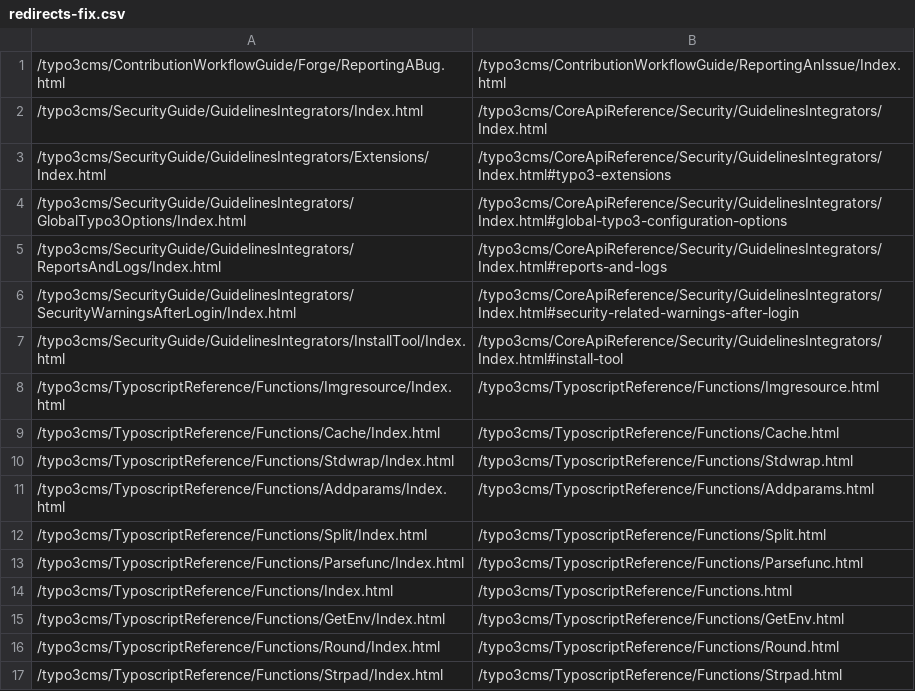
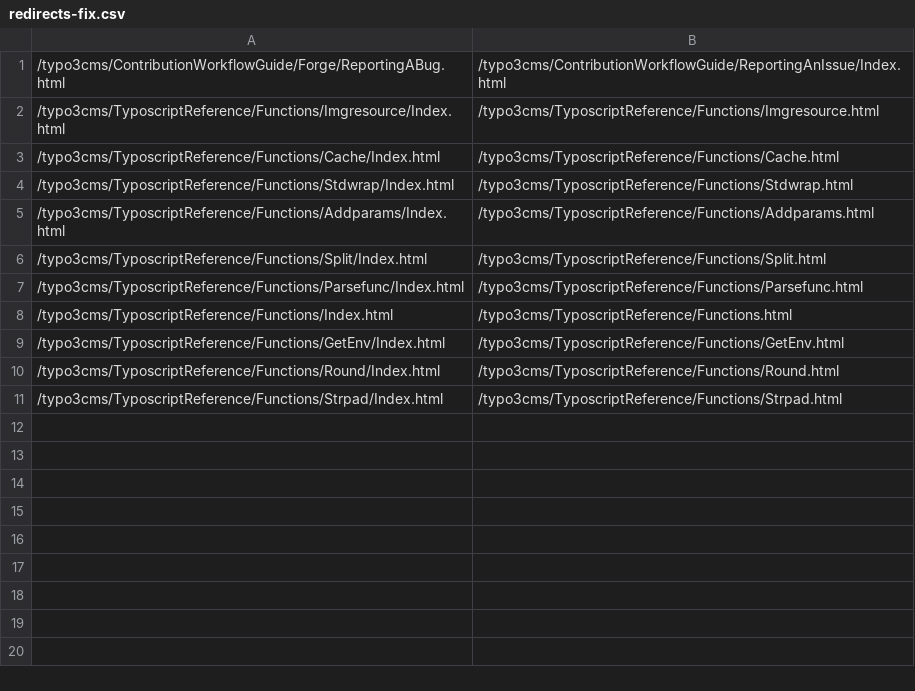
Before and after one commit to TYPO3-Documentation/redirects, a CSV file: redirects-fix.csv, drawn as a sheet; the diff names each change by its address in the sheet, - before the commit and + after, or states it on an @@ line.

```diff
--- a/redirects-fix.csv
+++ b/redirects-fix.csv
-row 2: /typo3cms/SecurityGuide/GuidelinesIntegrators/Index.html | /typo3cms/CoreApiReference/Security/GuidelinesIntegrators/Index.html
-row 3: /typo3cms/SecurityGuide/GuidelinesIntegrators/Extensions/Index.html | /typo3cms/CoreApiReference/Security/GuidelinesIntegrators/Index.html#typo3-extensions
-row 4: /typo3cms/SecurityGuide/GuidelinesIntegrators/GlobalTypo3Options/Index.html | /typo3cms/CoreApiReference/Security/GuidelinesIntegrators/Index.html#global-typo3-configuration-options
-row 5: /typo3cms/SecurityGuide/GuidelinesIntegrators/ReportsAndLogs/Index.html | /typo3cms/CoreApiReference/Security/GuidelinesIntegrators/Index.html#reports-and-logs
-row 6: /typo3cms/SecurityGuide/GuidelinesIntegrators/SecurityWarningsAfterLogin/Index.html | /typo3cms/CoreApiReference/Security/GuidelinesIntegrators/Index.html#security-related-warnings-after-login
-row 7: /typo3cms/SecurityGuide/GuidelinesIntegrators/InstallTool/Index.html | /typo3cms/CoreApiReference/Security/GuidelinesIntegrators/Index.html#install-tool
```
Also changed, not shown: 2 other files.
